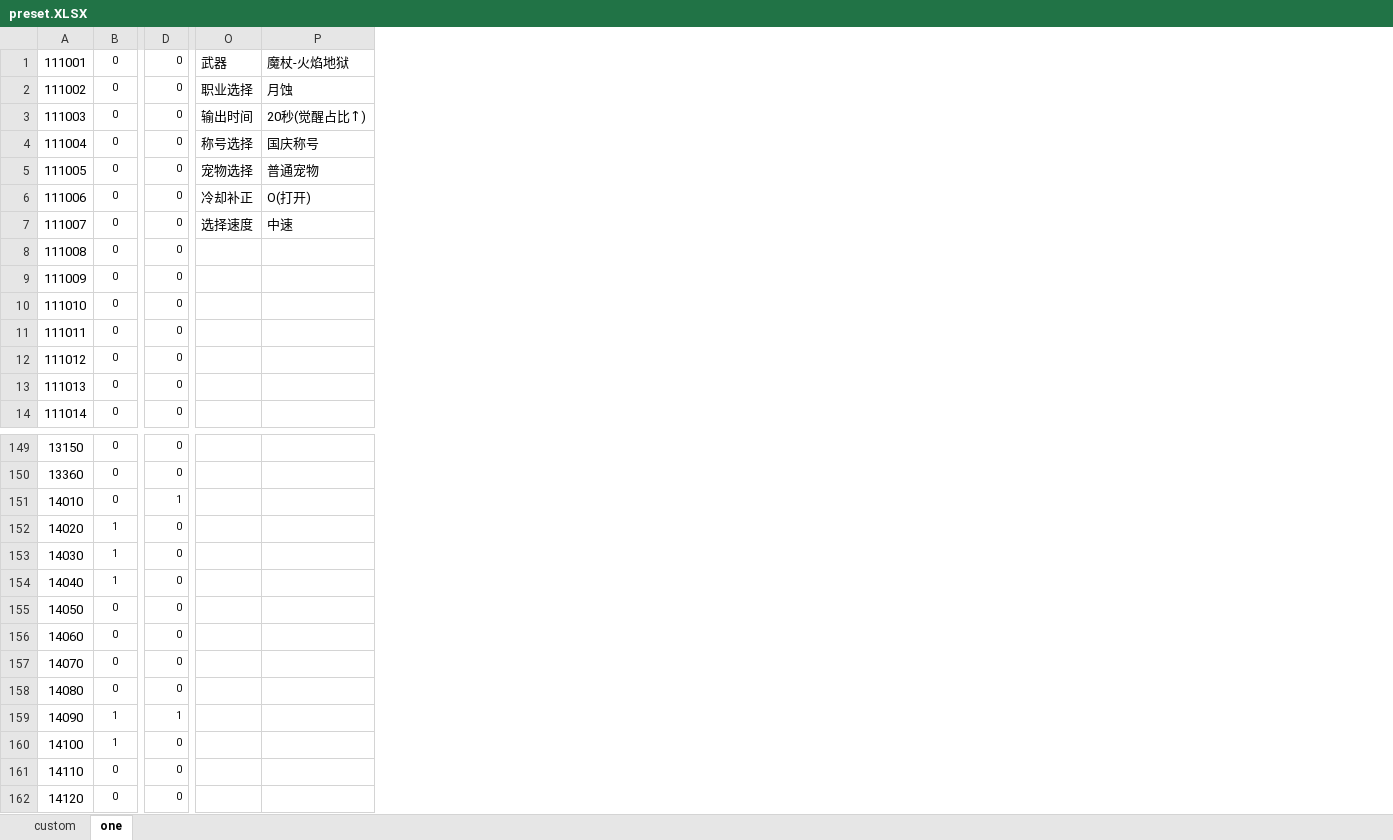
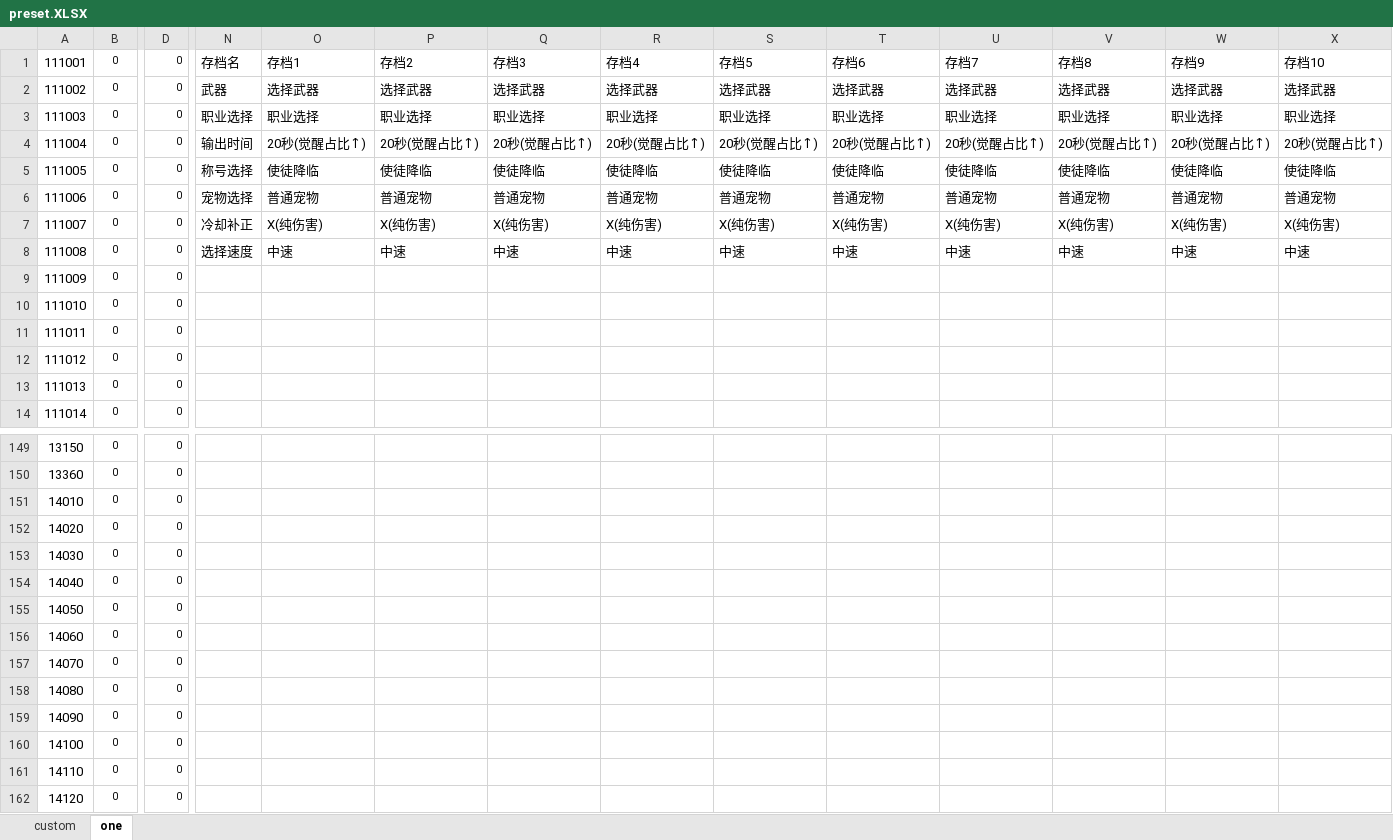
Before and after one commit to fzls/dnf_calc, an Excel workbook: preset.XLSX, sheet one, drawn as a sheet; only a part is shown, gaps mark what is left out; values as stored, in another font and other column widths than the file's, no borders; conditional formats not drawn; addresses are those after the commit; the diff covers the shown part only; the diff names each change by its address in the sheet, - before the commit and + after, or states it on an @@ line.

```diff
--- a/preset.XLSX (sheet one)
+++ b/preset.XLSX (sheet one)
+column O, rows 1-8: 存档1 | 选择武器 | 职业选择 | 20秒(觉醒占比↑) | 使徒降临 | 普通宠物 | X(纯伤害) | 中速
+column Q, rows 1-8: 存档3 | 选择武器 | 职业选择 | 20秒(觉醒占比↑) | 使徒降临 | 普通宠物 | X(纯伤害) | 中速
+column R, rows 1-8: 存档4 | 选择武器 | 职业选择 | 20秒(觉醒占比↑) | 使徒降临 | 普通宠物 | X(纯伤害) | 中速
+column S, rows 1-8: 存档5 | 选择武器 | 职业选择 | 20秒(觉醒占比↑) | 使徒降临 | 普通宠物 | X(纯伤害) | 中速
+column T, rows 1-8: 存档6 | 选择武器 | 职业选择 | 20秒(觉醒占比↑) | 使徒降临 | 普通宠物 | X(纯伤害) | 中速
+column U, rows 1-8: 存档7 | 选择武器 | 职业选择 | 20秒(觉醒占比↑) | 使徒降临 | 普通宠物 | X(纯伤害) | 中速
+column V, rows 1-8: 存档8 | 选择武器 | 职业选择 | 20秒(觉醒占比↑) | 使徒降临 | 普通宠物 | X(纯伤害) | 中速
+column W, rows 1-8: 存档9 | 选择武器 | 职业选择 | 20秒(觉醒占比↑) | 使徒降临 | 普通宠物 | X(纯伤害) | 中速
+column X, rows 1-8: 存档10 | 选择武器 | 职业选择 | 20秒(觉醒占比↑) | 使徒降临 | 普通宠物 | X(纯伤害) | 中速
-N1: 武器
+N1: 存档名
-P1: 魔杖-火焰地狱
+P1: 存档2
-N2: 职业选择
+N2: 武器
-P2: 月蚀
+P2: 选择武器
-N3: 输出时间
+N3: 职业选择
-P3: 20秒(觉醒占比↑)
+P3: 职业选择
-N4: 称号选择
+N4: 输出时间
-P4: 国庆称号
+P4: 20秒(觉醒占比↑)
-N5: 宠物选择
+N5: 称号选择
-P5: 普通宠物
+P5: 使徒降临
-N6: 冷却补正
+N6: 宠物选择
-P6: O(打开)
+P6: 普通宠物
-N7: 选择速度
+N7: 冷却补正
-P7: 中速
+P7: X(纯伤害)
-N8: (empty)
+N8: 选择速度
-P8: (empty)
+P8: 中速
-D151: 1
+D151: 0
-B152:B154: 1
+B152:B154: 0
-B159:B160: 1
+B159:B160: 0
-D159: 1
+D159: 0
```
Also changed, not shown: 1 removed column and 79 edited cells elsewhere in this sheet, sheet custom, 1 other file.
